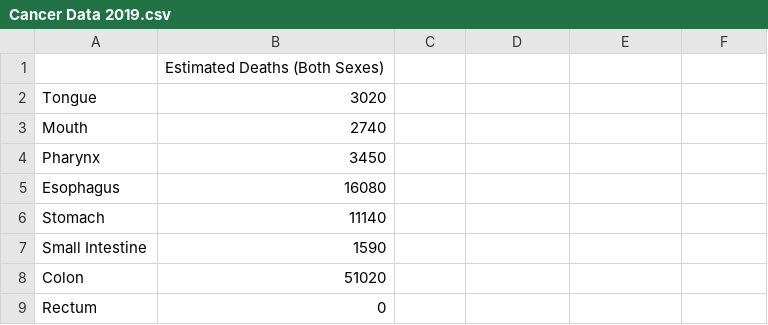
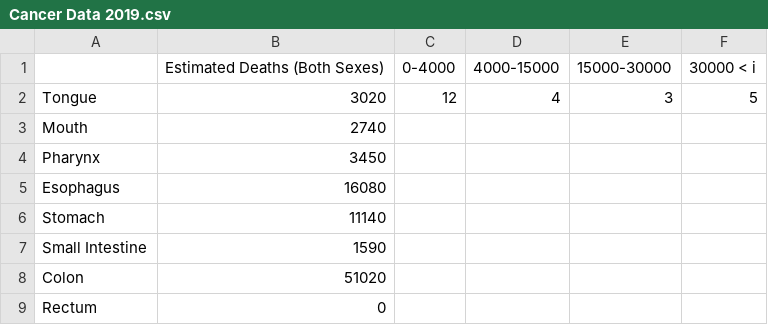
Before and after one commit to Costascons/Code2-Midterm-Project, a CSV file: initialideas/data/Cancer Data 2019.csv, drawn as a sheet; only a part is shown; removed rows and columns are numbered as before the commit, all else as after; the diff names each change by its address in the sheet, - before the commit and + after, or states it on an @@ line.

```diff
--- a/initialideas/data/Cancer Data 2019.csv
+++ b/initialideas/data/Cancer Data 2019.csv
-row 1:  | Estimated Deaths (Both Sexes)
+row 1:  | Estimated Deaths (Both Sexes) | 0-4000 | 4000-15000 | 15000-30000 | 30000 < i
-C2: (empty)
+C2: 12
-D2: (empty)
+D2: 4
-E2: (empty)
+E2: 3
-F2: (empty)
+F2: 5
```
Also changed, not shown: 3 other files.
